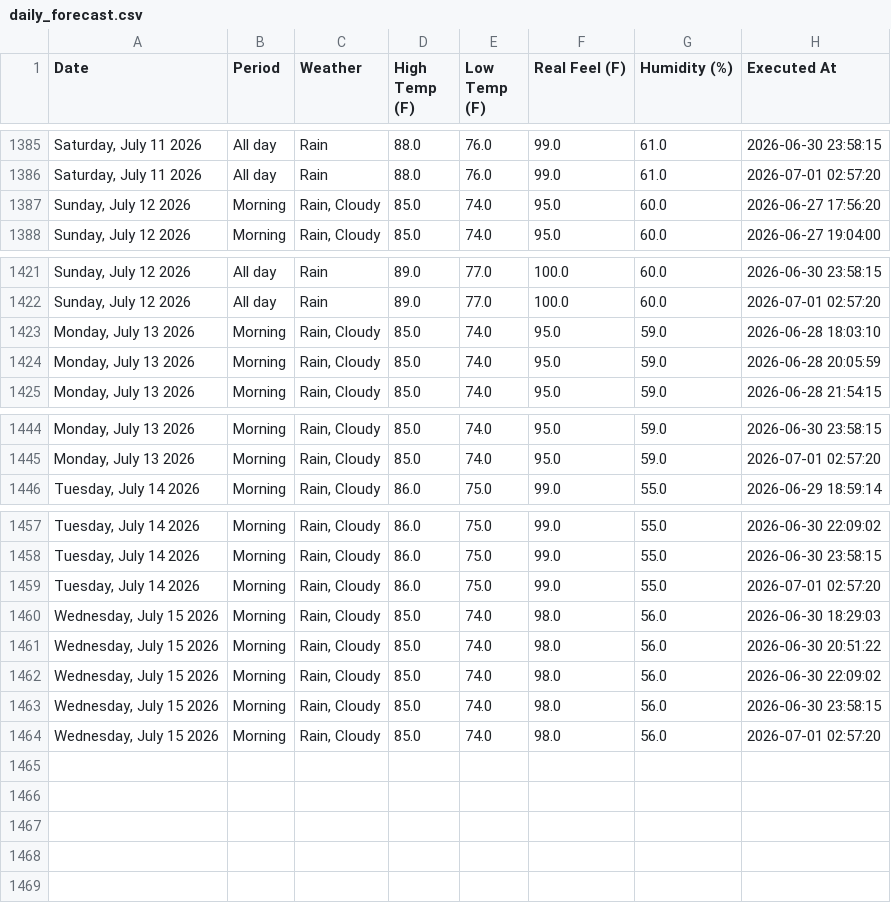
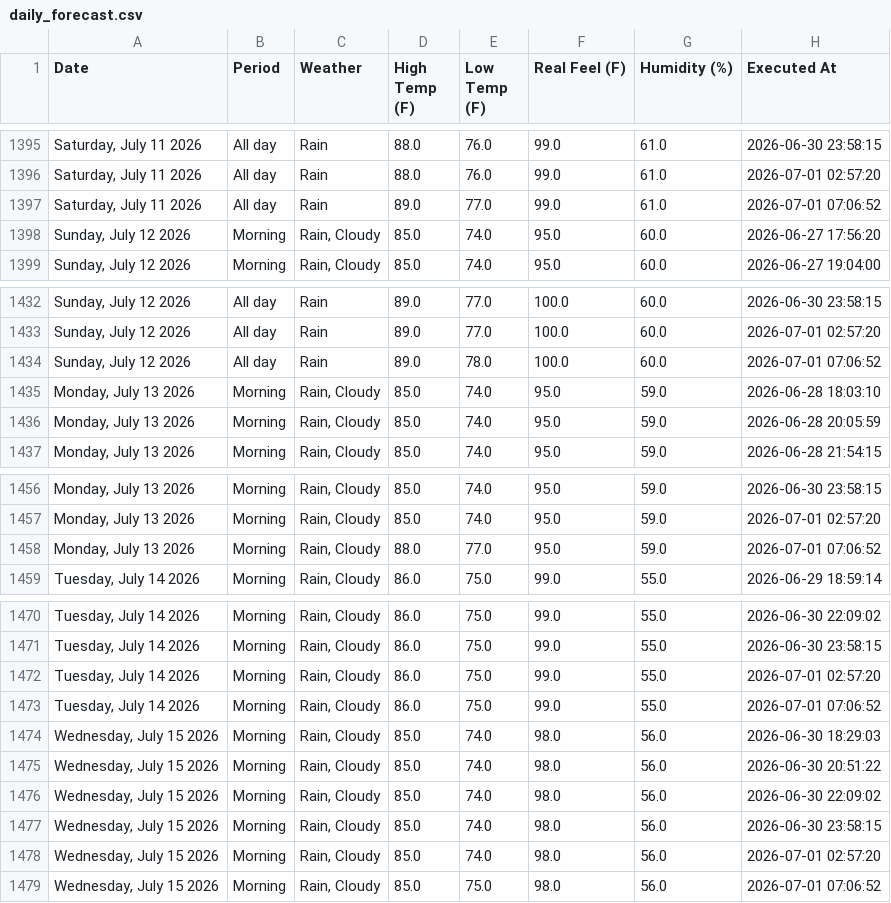
Before and after one commit to pthphien/accuweather, a CSV file: data/daily_forecast.csv, drawn as a sheet; only a part is shown, gaps mark what is left out; the diff covers the shown part only; the diff names each change by its address in the sheet, - before the commit and + after, or states it on an @@ line.

```diff
--- a/data/daily_forecast.csv
+++ b/data/daily_forecast.csv
+row 1397: Saturday, July 11 2026 | All day | Rain | 89.0 | 77.0 | 99.0 | 61.0 | 2026-07-01 07:06:52
+row 1434: Sunday, July 12 2026 | All day | Rain | 89.0 | 78.0 | 100.0 | 60.0 | 2026-07-01 07:06:52
+row 1458: Monday, July 13 2026 | Morning | Rain, Cloudy | 88.0 | 77.0 | 95.0 | 59.0 | 2026-07-01 07:06:52
+row 1473: Tuesday, July 14 2026 | Morning | Rain, Cloudy | 86.0 | 75.0 | 99.0 | 55.0 | 2026-07-01 07:06:52
+row 1479: Wednesday, July 15 2026 | Morning | Rain, Cloudy | 85.0 | 75.0 | 98.0 | 56.0 | 2026-07-01 07:06:52
```
Also changed, not shown: 10 added rows elsewhere in this file, 3 other files.
